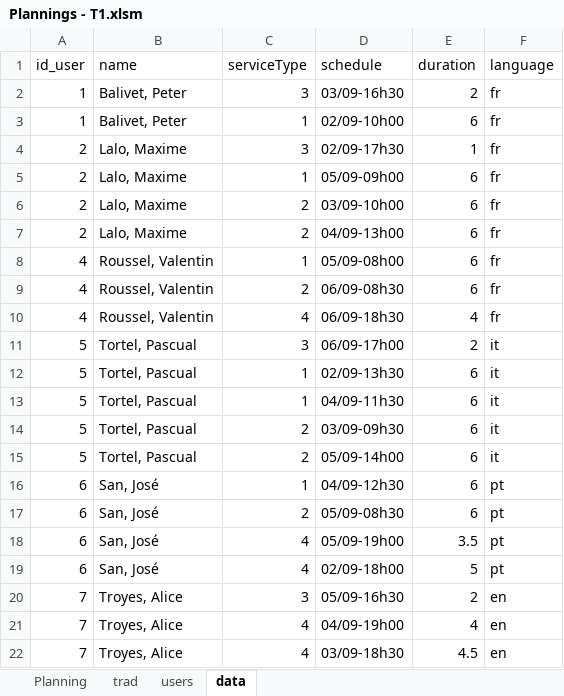
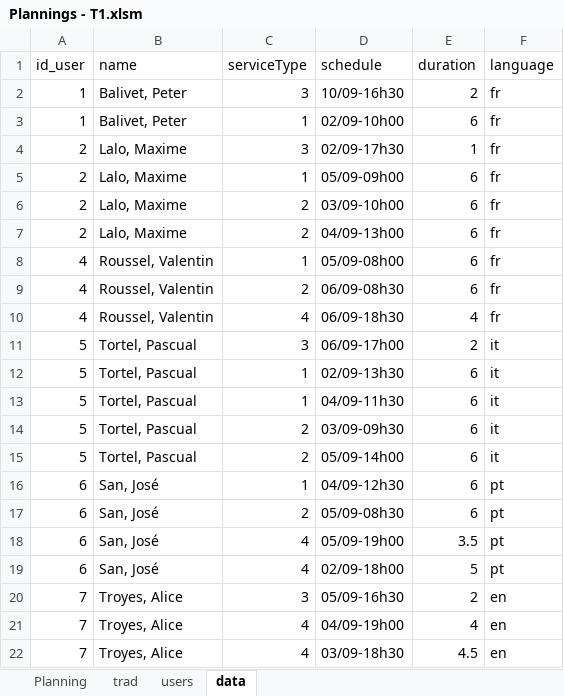
Before and after one commit to Myzal28/workProject, an Excel workbook: src/plannings/versions/Plannings - T1.xlsm, sheet data, drawn as a sheet; values as stored, in another font and other column widths than the file's, no borders; the diff names each change by its address in the sheet, - before the commit and + after, or states it on an @@ line.

```diff
--- a/src/plannings/versions/Plannings - T1.xlsm (sheet data)
+++ b/src/plannings/versions/Plannings - T1.xlsm (sheet data)
-D2 (schedule): 03/09-16h30
+D2 (schedule): 10/09-16h30
```
Also changed, not shown: sheet Planning, sheet users, charts or pictures, src/plannings/Plannings - V1.xlsm, 7 other files.
